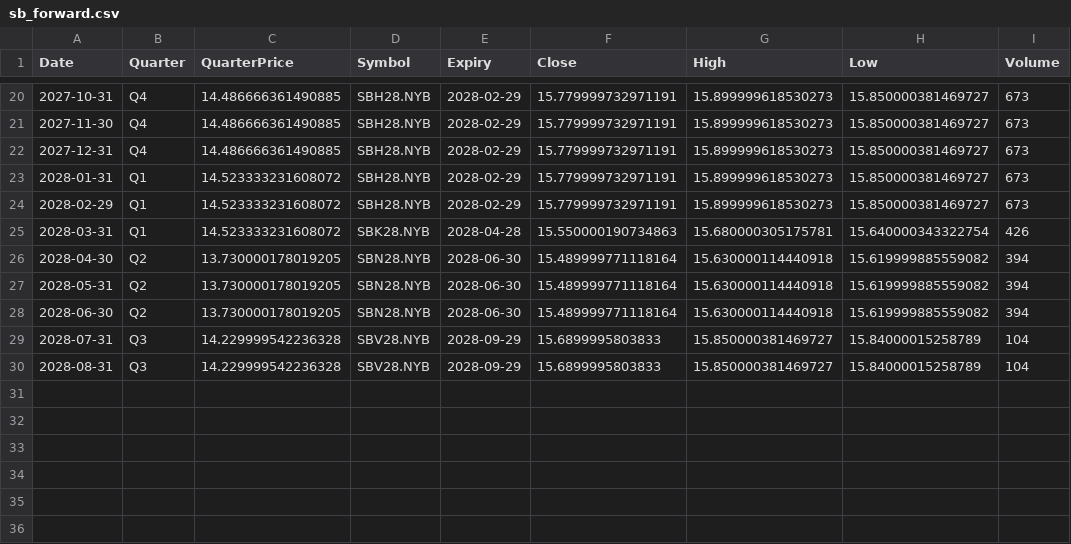
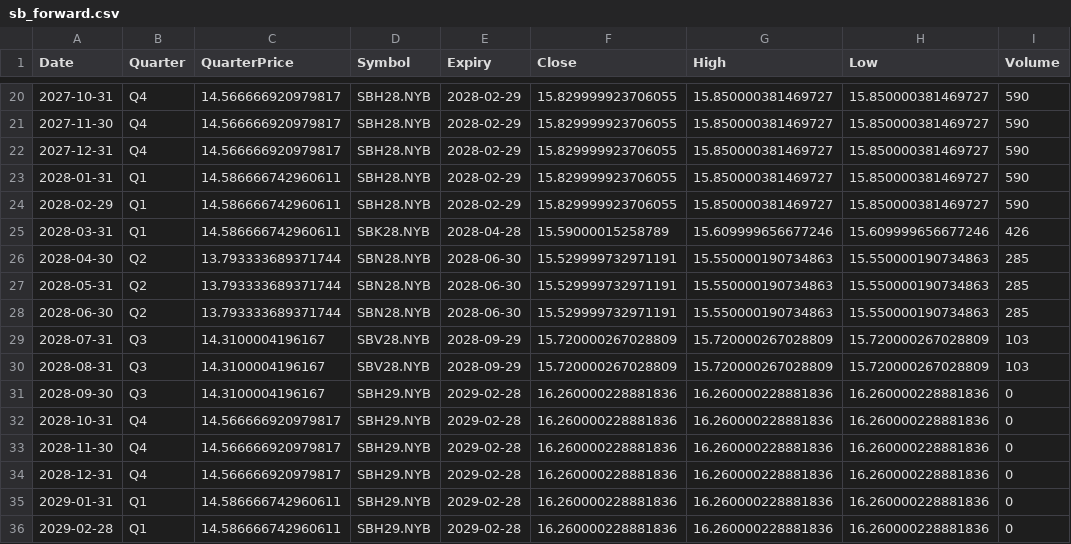
Before and after one commit to ViruAgrawal/sugar11-pipeline, a CSV file: sb_forward.csv, drawn as a sheet; only a part is shown, gaps mark what is left out; the diff covers the shown part only.

```diff
--- a/sb_forward.csv
+++ b/sb_forward.csv
@@ -20,11 +20,17 @@ Date,Quarter,QuarterPrice,Symbol,Expiry,Close,High,Low,Volume
-2027-10-31,Q4,14.486666361490885,SBH28.NYB,2028-02-29,15.779999732971191,15.899999618530273,15.850000381469727,673
-2027-11-30,Q4,14.486666361490885,SBH28.NYB,2028-02-29,15.779999732971191,15.899999618530273,15.850000381469727,673
-2027-12-31,Q4,14.486666361490885,SBH28.NYB,2028-02-29,15.779999732971191,15.899999618530273,15.850000381469727,673
-2028-01-31,Q1,14.523333231608072,SBH28.NYB,2028-02-29,15.779999732971191,15.899999618530273,15.850000381469727,673
-2028-02-29,Q1,14.523333231608072,SBH28.NYB,2028-02-29,15.779999732971191,15.899999618530273,15.850000381469727,673
-2028-03-31,Q1,14.523333231608072,SBK28.NYB,2028-04-28,15.550000190734863,15.680000305175781,15.640000343322754,426
-2028-04-30,Q2,13.730000178019205,SBN28.NYB,2028-06-30,15.489999771118164,15.630000114440918,15.619999885559082,394
-2028-05-31,Q2,13.730000178019205,SBN28.NYB,2028-06-30,15.489999771118164,15.630000114440918,15.619999885559082,394
-2028-06-30,Q2,13.730000178019205,SBN28.NYB,2028-06-30,15.489999771118164,15.630000114440918,15.619999885559082,394
-2028-07-31,Q3,14.229999542236328,SBV28.NYB,2028-09-29,15.6899995803833,15.850000381469727,15.84000015258789,104
-2028-08-31,Q3,14.229999542236328,SBV28.NYB,2028-09-29,15.6899995803833,15.850000381469727,15.84000015258789,104
+2027-10-31,Q4,14.566666920979817,SBH28.NYB,2028-02-29,15.829999923706055,15.850000381469727,15.850000381469727,590
+2027-11-30,Q4,14.566666920979817,SBH28.NYB,2028-02-29,15.829999923706055,15.850000381469727,15.850000381469727,590
+2027-12-31,Q4,14.566666920979817,SBH28.NYB,2028-02-29,15.829999923706055,15.850000381469727,15.850000381469727,590
+2028-01-31,Q1,14.586666742960611,SBH28.NYB,2028-02-29,15.829999923706055,15.850000381469727,15.850000381469727,590
+2028-02-29,Q1,14.586666742960611,SBH28.NYB,2028-02-29,15.829999923706055,15.850000381469727,15.850000381469727,590
+2028-03-31,Q1,14.586666742960611,SBK28.NYB,2028-04-28,15.59000015258789,15.609999656677246,15.609999656677246,426
+2028-04-30,Q2,13.793333689371744,SBN28.NYB,2028-06-30,15.529999732971191,15.550000190734863,15.550000190734863,285
+2028-05-31,Q2,13.793333689371744,SBN28.NYB,2028-06-30,15.529999732971191,15.550000190734863,15.550000190734863,285
+2028-06-30,Q2,13.793333689371744,SBN28.NYB,2028-06-30,15.529999732971191,15.550000190734863,15.550000190734863,285
+2028-07-31,Q3,14.3100004196167,SBV28.NYB,2028-09-29,15.720000267028809,15.720000267028809,15.720000267028809,103
+2028-08-31,Q3,14.3100004196167,SBV28.NYB,2028-09-29,15.720000267028809,15.720000267028809,15.720000267028809,103
+2028-09-30,Q3,14.3100004196167,SBH29.NYB,2029-02-28,16.260000228881836,16.260000228881836,16.260000228881836,0
+2028-10-31,Q4,14.566666920979817,SBH29.NYB,2029-02-28,16.260000228881836,16.260000228881836,16.260000228881836,0
+2028-11-30,Q4,14.566666920979817,SBH29.NYB,2029-02-28,16.260000228881836,16.260000228881836,16.260000228881836,0
+2028-12-31,Q4,14.566666920979817,SBH29.NYB,2029-02-28,16.260000228881836,16.260000228881836,16.260000228881836,0
+2029-01-31,Q1,14.586666742960611,SBH29.NYB,2029-02-28,16.260000228881836,16.260000228881836,16.260000228881836,0
+2029-02-28,Q1,14.586666742960611,SBH29.NYB,2029-02-28,16.260000228881836,16.260000228881836,16.260000228881836,0
```
Also changed, not shown: 83 edited cells elsewhere in this file, cadusd_forwards.csv, cadusd_spot.csv, 2 other files.
